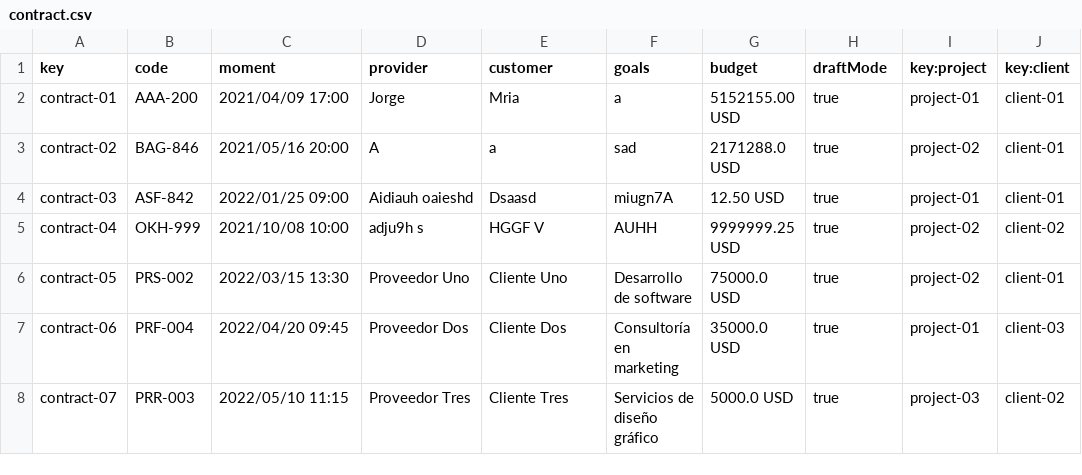
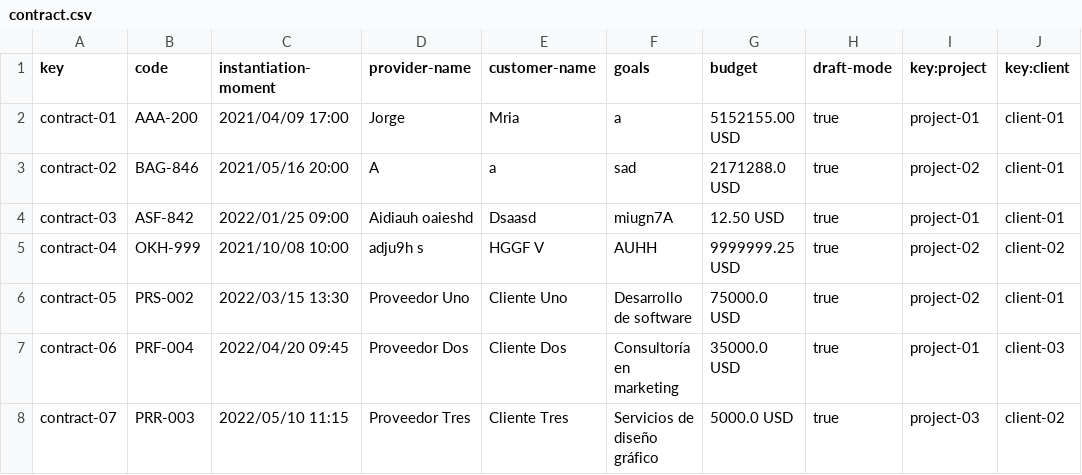
Before and after one commit to DP2-C1-012/Acme-SF, a CSV file: src/main/webapp/WEB-INF/resources/sample-data/contract.csv, drawn as a sheet; only a part is shown.

```diff
--- a/src/main/webapp/WEB-INF/resources/sample-data/contract.csv
+++ b/src/main/webapp/WEB-INF/resources/sample-data/contract.csv
@@ -1,2 +1,2 @@
-key,code,moment,provider,customer,goals,budget,draftMode,key:project,key:client
+key,code,instantiation-moment,provider-name,customer-name,goals,budget,draft-mode,key:project,key:client
 contract-01,AAA-200,2021/04/09 17:00,"Jorge","Mria","a",5152155.00 USD,true,project-01,client-01
```
Also changed, not shown: src/main/webapp/WEB-INF/resources/sample-data/client.csv, 39 other files.
